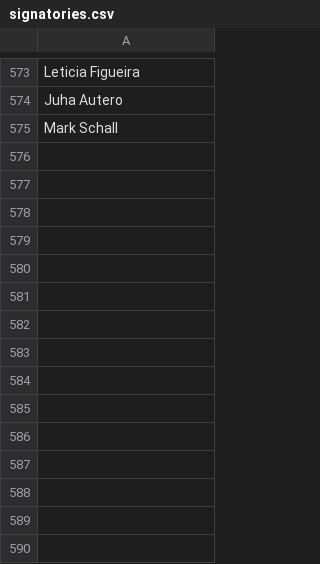
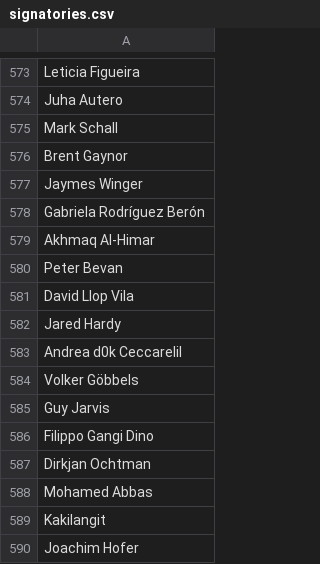
Before and after one commit to CoralineAda/postmeritocracy, a CSV file: static/signatories.csv, drawn as a sheet; only a part is shown, gaps mark what is left out.

Commit message:
Update signatories

```diff
--- a/static/signatories.csv
+++ b/static/signatories.csv
@@ -575 +575,16 @@ Juha Autero,
 Mark Schall,
+Brent Gaynor,
+Jaymes Winger,
+Gabriela Rodríguez Berón,
+Akhmaq Al-Himar,
+Peter Bevan,
+David Llop Vila,
+Jared Hardy,
+Andrea d0k Ceccarelil,
+Volker Göbbels,
+Guy Jarvis,
+Filippo Gangi Dino,
+Dirkjan Ochtman,
+Mohamed Abbas,
+Kakilangit,
+Joachim Hofer,
```
